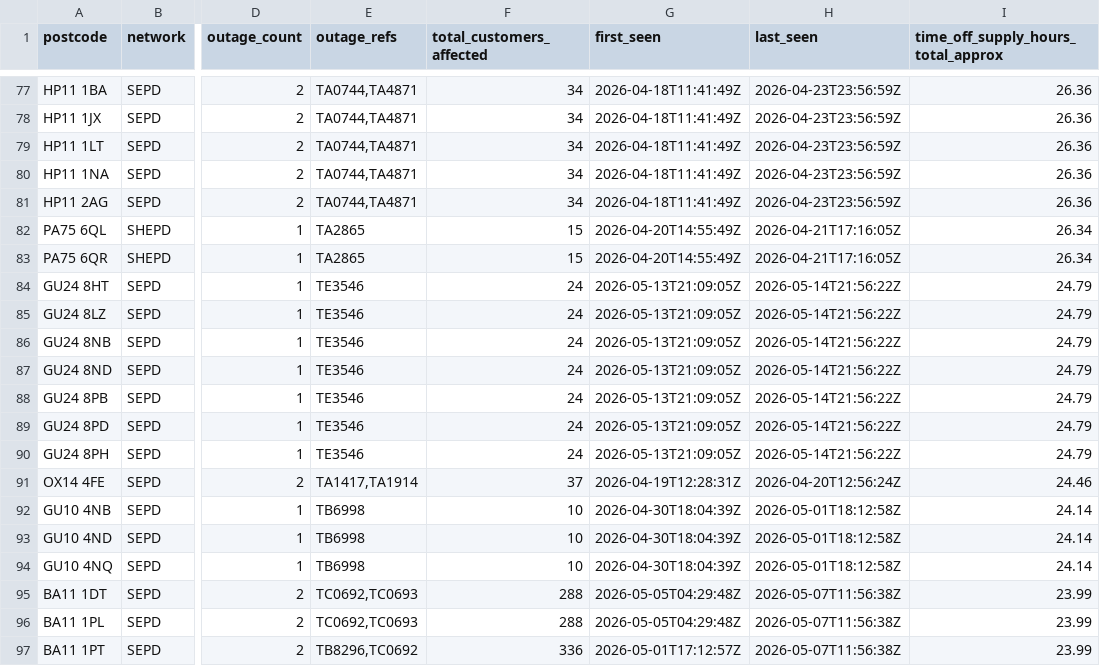
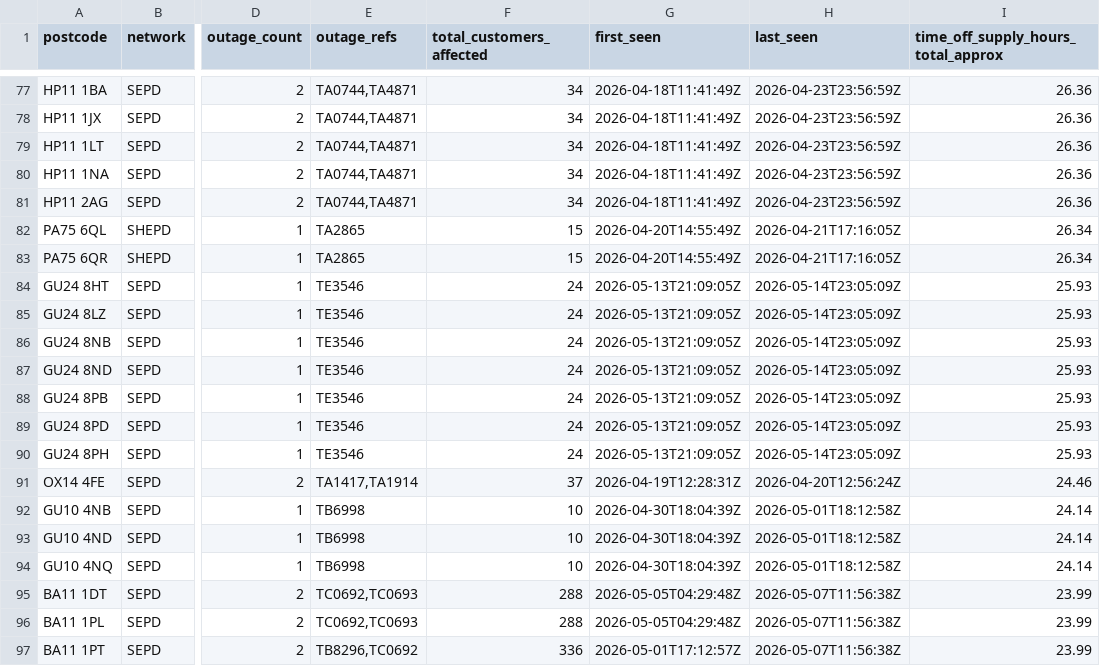
Before and after one commit to hatch-sse/powercuts-mvp, a CSV file: data/exports/annual/postcodes_2026.csv, drawn as a sheet; only a part is shown, gaps mark what is left out; the diff covers the shown part only; the diff names each change by its address in the sheet, - before the commit and + after, or states it on an @@ line.

```diff
--- a/data/exports/annual/postcodes_2026.csv
+++ b/data/exports/annual/postcodes_2026.csv
-H84:H90 (last_seen): 2026-05-14T21:56:22Z
+H84:H90 (last_seen): 2026-05-14T23:05:09Z
-I84:I90: 24.79
+I84:I90: 25.93
```
Also changed, not shown: 7 added rows and 5 removed rows elsewhere in this file, data/exports/annual/postcodes_current_year.csv, data/exports/monthly/postcodes_2026-05.csv, 10 other files.
